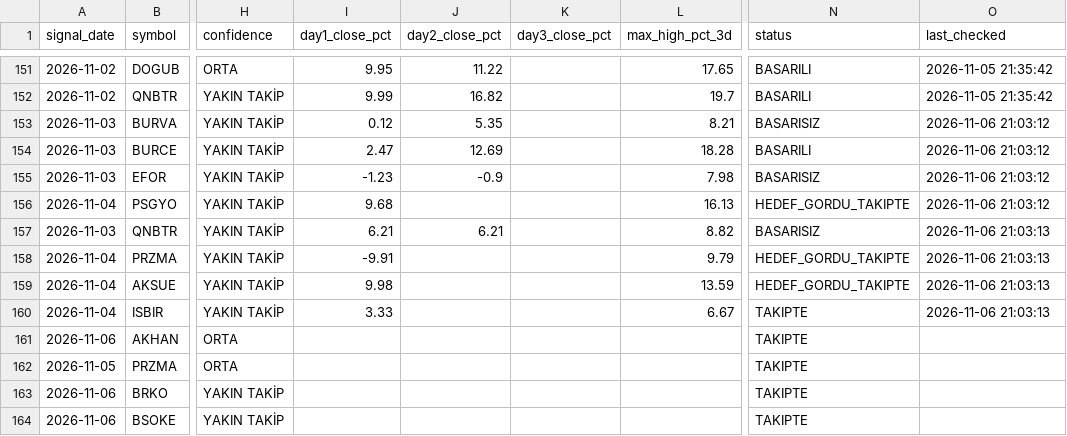
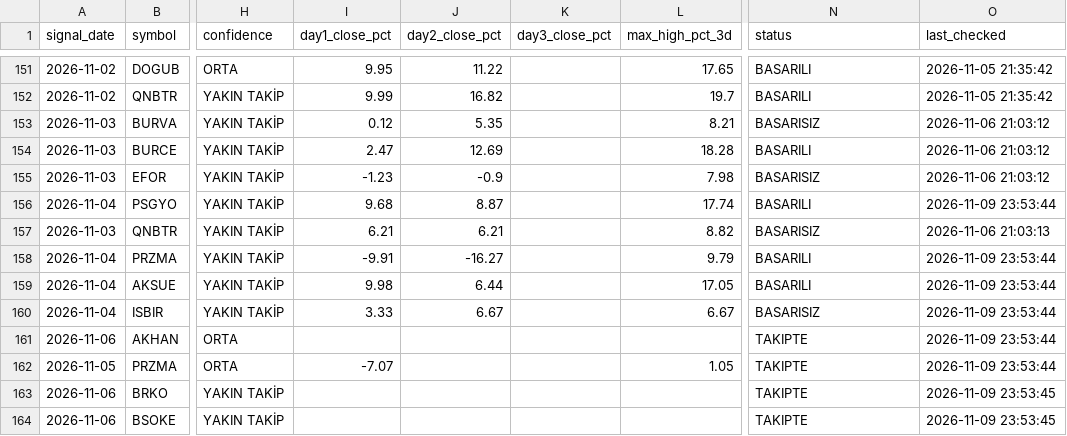
Before and after one commit to swcydsqzjb-bit/-phoenix, a CSV file: phoenix_tracking.csv, drawn as a sheet; only a part is shown, gaps mark what is left out; the diff covers the shown part only; the diff names each change by its address in the sheet, - before the commit and + after, or states it on an @@ line.

```diff
--- a/phoenix_tracking.csv
+++ b/phoenix_tracking.csv
-J156 (day2_close_pct): (empty)
+J156 (day2_close_pct): 8.87
-L156 (max_high_pct_3d): 16.13
+L156 (max_high_pct_3d): 17.74
-N156 (status): HEDEF_GORDU_TAKIPTE
+N156 (status): BASARILI
-O156 (last_checked): 2026-11-06 21:03:12
+O156 (last_checked): 2026-11-09 23:53:44
-J158 (day2_close_pct): (empty)
+J158 (day2_close_pct): -16.27
-N158:N159 (status): HEDEF_GORDU_TAKIPTE
+N158:N159 (status): BASARILI
-O158:O160 (last_checked): 2026-11-06 21:03:13
+O158:O160 (last_checked): 2026-11-09 23:53:44
-J159 (day2_close_pct): (empty)
+J159 (day2_close_pct): 6.44
-L159 (max_high_pct_3d): 13.59
+L159 (max_high_pct_3d): 17.05
-J160 (day2_close_pct): (empty)
+J160 (day2_close_pct): 6.67
-N160 (status): TAKIPTE
+N160 (status): BASARISIZ
-O161:O162 (last_checked): (empty)
+O161:O162 (last_checked): 2026-11-09 23:53:44
-I162 (day1_close_pct): (empty)
+I162 (day1_close_pct): -7.07
-L162 (max_high_pct_3d): (empty)
+L162 (max_high_pct_3d): 1.05
-O163:O164 (last_checked): (empty)
+O163:O164 (last_checked): 2026-11-09 23:53:45
```
Also changed, not shown: 6 added rows and 6 edited cells elsewhere in this file.
